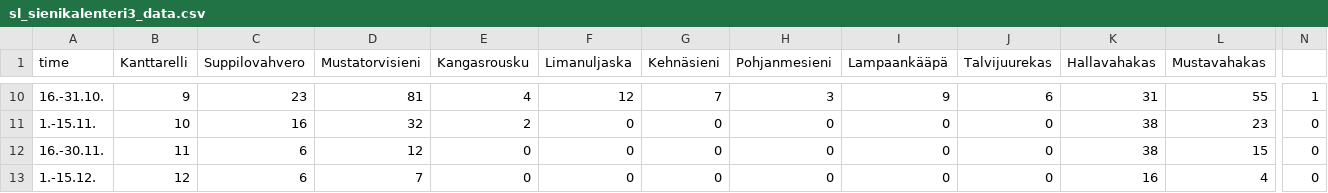
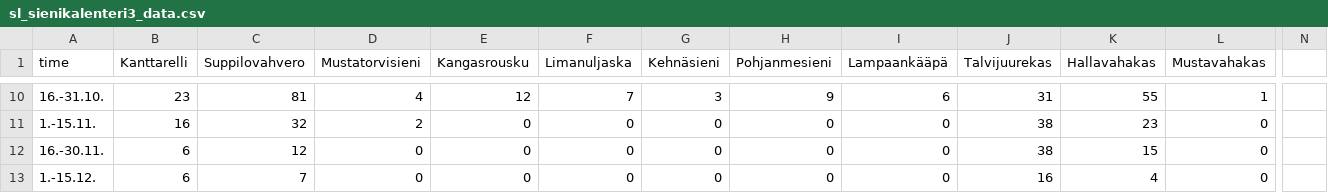
Before and after one commit to felixsii/data, a CSV file: sl_sienikalenteri3_data.csv, drawn as a sheet; only a part is shown, gaps mark what is left out; the diff covers the shown part only; the diff names each change by its address in the sheet, - before the commit and + after, or states it on an @@ line.

```diff
--- a/sl_sienikalenteri3_data.csv
+++ b/sl_sienikalenteri3_data.csv
-B10 (Kanttarelli): 9
+B10 (Kanttarelli): 23
-C10 (Suppilovahvero): 23
+C10 (Suppilovahvero): 81
-D10 (Mustatorvisieni): 81
+D10 (Mustatorvisieni): 4
-E10 (Kangasrousku): 4
+E10 (Kangasrousku): 12
-F10 (Limanuljaska): 12
+F10 (Limanuljaska): 7
-G10 (Kehnäsieni): 7
+G10 (Kehnäsieni): 3
-H10 (Pohjanmesieni): 3
+H10 (Pohjanmesieni): 9
-I10 (Lampaankääpä): 9
+I10 (Lampaankääpä): 6
-J10 (Talvijuurekas): 6
+J10 (Talvijuurekas): 31
-K10 (Hallavahakas): 31
+K10 (Hallavahakas): 55
-L10 (Mustavahakas): 55
+L10 (Mustavahakas): 1
-N10: 1
+N10: (empty)
-B11 (Kanttarelli): 10
+B11 (Kanttarelli): 16
-C11 (Suppilovahvero): 16
+C11 (Suppilovahvero): 32
-D11 (Mustatorvisieni): 32
+D11 (Mustatorvisieni): 2
-E11 (Kangasrousku): 2
+E11 (Kangasrousku): 0
-J11:J12 (Talvijuurekas): 0
+J11:J12 (Talvijuurekas): 38
-K11 (Hallavahakas): 38
+K11 (Hallavahakas): 23
-L11 (Mustavahakas): 23
+L11 (Mustavahakas): 0
-N11:N13: 0
+N11:N13: (empty)
-B12 (Kanttarelli): 11
+B12 (Kanttarelli): 6
-C12 (Suppilovahvero): 6
+C12 (Suppilovahvero): 12
-D12 (Mustatorvisieni): 12
+D12 (Mustatorvisieni): 0
-K12 (Hallavahakas): 38
+K12 (Hallavahakas): 15
-L12 (Mustavahakas): 15
+L12 (Mustavahakas): 0
-B13 (Kanttarelli): 12
+B13 (Kanttarelli): 6
-C13 (Suppilovahvero): 6
+C13 (Suppilovahvero): 7
-D13 (Mustatorvisieni): 7
+D13 (Mustatorvisieni): 0
-J13 (Talvijuurekas): 0
+J13 (Talvijuurekas): 16
-K13 (Hallavahakas): 16
+K13 (Hallavahakas): 4
-L13 (Mustavahakas): 4
+L13 (Mustavahakas): 0
```
Also changed, not shown: 93 edited cells elsewhere in this file.
